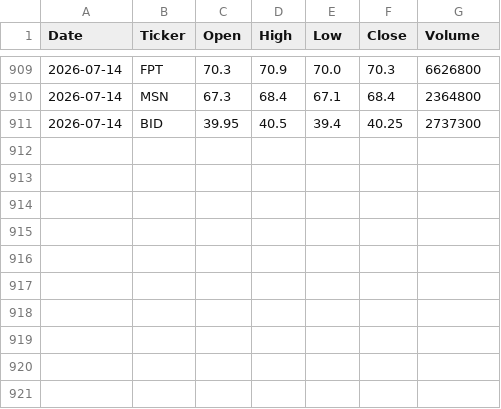
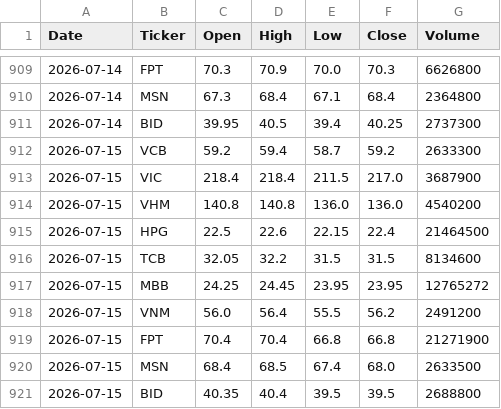
Before and after one commit to PhamHuong-13/vn-stock-data-ver3, a CSV file: data/stock_data.csv, drawn as a sheet; only a part is shown, gaps mark what is left out; the diff names each change by its address in the sheet, - before the commit and + after, or states it on an @@ line.

```diff
--- a/data/stock_data.csv
+++ b/data/stock_data.csv
+row 912: 2026-07-15 | VCB | 59.2 | 59.4 | 58.7 | 59.2 | 2633300
+row 913: 2026-07-15 | VIC | 218.4 | 218.4 | 211.5 | 217.0 | 3687900
+row 914: 2026-07-15 | VHM | 140.8 | 140.8 | 136.0 | 136.0 | 4540200
+row 915: 2026-07-15 | HPG | 22.5 | 22.6 | 22.15 | 22.4 | 21464500
+row 916: 2026-07-15 | TCB | 32.05 | 32.2 | 31.5 | 31.5 | 8134600
+row 917: 2026-07-15 | MBB | 24.25 | 24.45 | 23.95 | 23.95 | 12765272
+row 918: 2026-07-15 | VNM | 56.0 | 56.4 | 55.5 | 56.2 | 2491200
+row 919: 2026-07-15 | FPT | 70.4 | 70.4 | 66.8 | 66.8 | 21271900
+row 920: 2026-07-15 | MSN | 68.4 | 68.5 | 67.4 | 68.0 | 2633500
+row 921: 2026-07-15 | BID | 40.35 | 40.4 | 39.5 | 39.5 | 2688800
```
Also changed, not shown: 1 other file.
